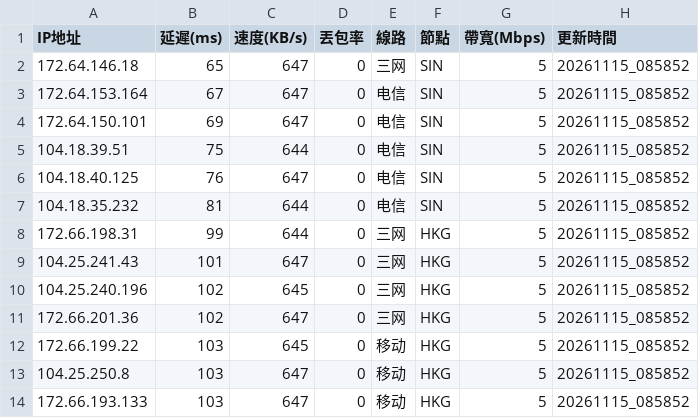
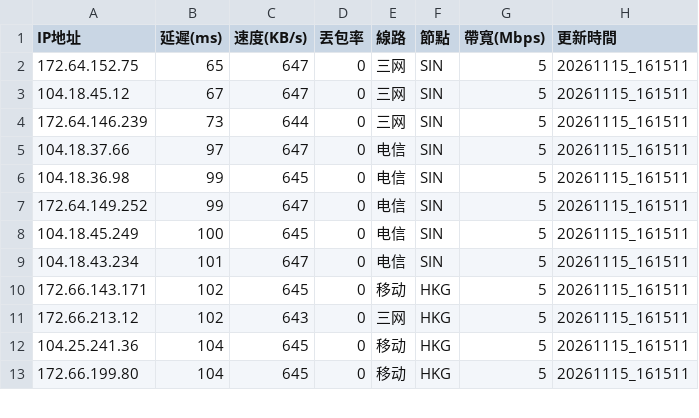
Before and after one commit to ssroom/ydltdx, a CSV file: data/current.csv, drawn as a sheet; only a part is shown; the diff covers the shown part only.

```diff
--- a/data/current.csv
+++ b/data/current.csv
@@ -1,14 +1,13 @@
 IP地址,延遲(ms),速度(KB/s),丟包率,線路,節點,帶寬(Mbps),更新時間
-172.64.146.18,65,647,0,三网,SIN,5,20261115_085852
-172.64.153.164,67,647,0,电信,SIN,5,20261115_085852
-172.64.150.101,69,647,0,电信,SIN,5,20261115_085852
-104.18.39.51,75,644,0,电信,SIN,5,20261115_085852
-104.18.40.125,76,647,0,电信,SIN,5,20261115_085852
-104.18.35.232,81,644,0,电信,SIN,5,20261115_085852
-172.66.198.31,99,644,0,三网,HKG,5,20261115_085852
-104.25.241.43,101,647,0,三网,HKG,5,20261115_085852
-104.25.240.196,102,645,0,三网,HKG,5,20261115_085852
-172.66.201.36,102,647,0,三网,HKG,5,20261115_085852
-172.66.199.22,103,645,0,移动,HKG,5,20261115_085852
-104.25.250.8,103,647,0,移动,HKG,5,20261115_085852
-172.66.193.133,103,647,0,移动,HKG,5,20261115_085852
+172.64.152.75,65,647,0,三网,SIN,5,20261115_161511
+104.18.45.12,67,647,0,三网,SIN,5,20261115_161511
+172.64.146.239,73,644,0,三网,SIN,5,20261115_161511
+104.18.37.66,97,647,0,电信,SIN,5,20261115_161511
+104.18.36.98,99,645,0,电信,SIN,5,20261115_161511
+172.64.149.252,99,647,0,电信,SIN,5,20261115_161511
+104.18.45.249,100,645,0,电信,SIN,5,20261115_161511
+104.18.43.234,101,647,0,电信,SIN,5,20261115_161511
+172.66.143.171,102,645,0,移动,HKG,5,20261115_161511
+172.66.213.12,102,643,0,三网,HKG,5,20261115_161511
+104.25.241.36,104,645,0,移动,HKG,5,20261115_161511
+172.66.199.80,104,645,0,移动,HKG,5,20261115_161511
```
Also changed, not shown: 4 added rows, 3 removed rows and 13 edited cells elsewhere in this file, 7 other files.
